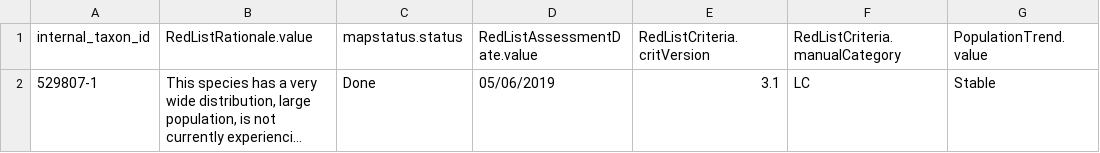
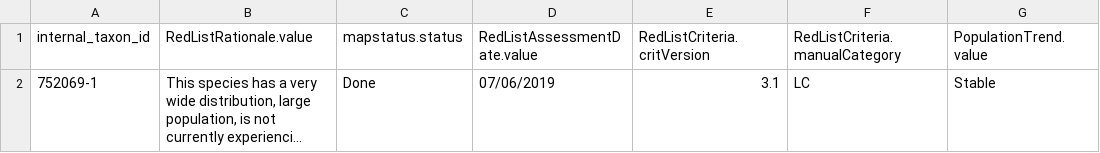
Before and after one commit to stevenpbachman/shinyRapidLeastConcern, a CSV file: data/singlezip/assessments.csv, drawn as a sheet; only a part is shown; long unchanged cells end in …; the diff names each change by its address in the sheet, - before the commit and + after, or states it on an @@ line.

```diff
--- a/data/singlezip/assessments.csv
+++ b/data/singlezip/assessments.csv
-A2 (internal_taxon_id): 529807-1
+A2 (internal_taxon_id): 752069-1
-D2 (RedListAssessmentDate.value): 05/06/2019
+D2 (RedListAssessmentDate.value): 07/06/2019
```
Also changed, not shown: data/singlezip/countries.csv, 8 other files.
